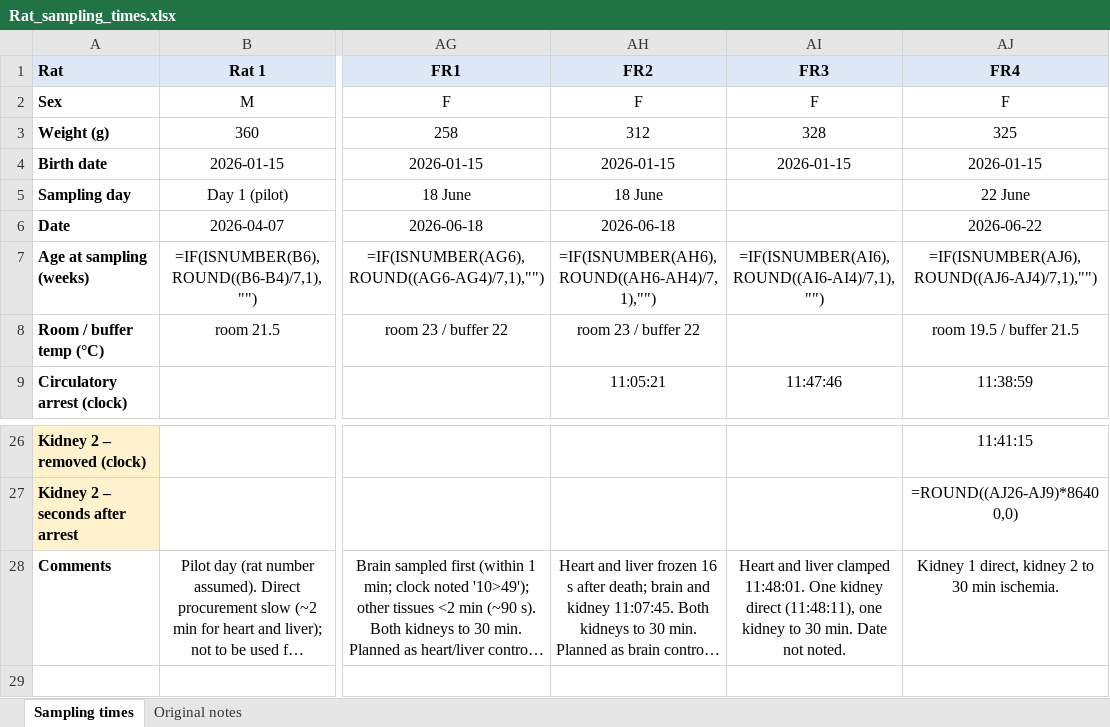
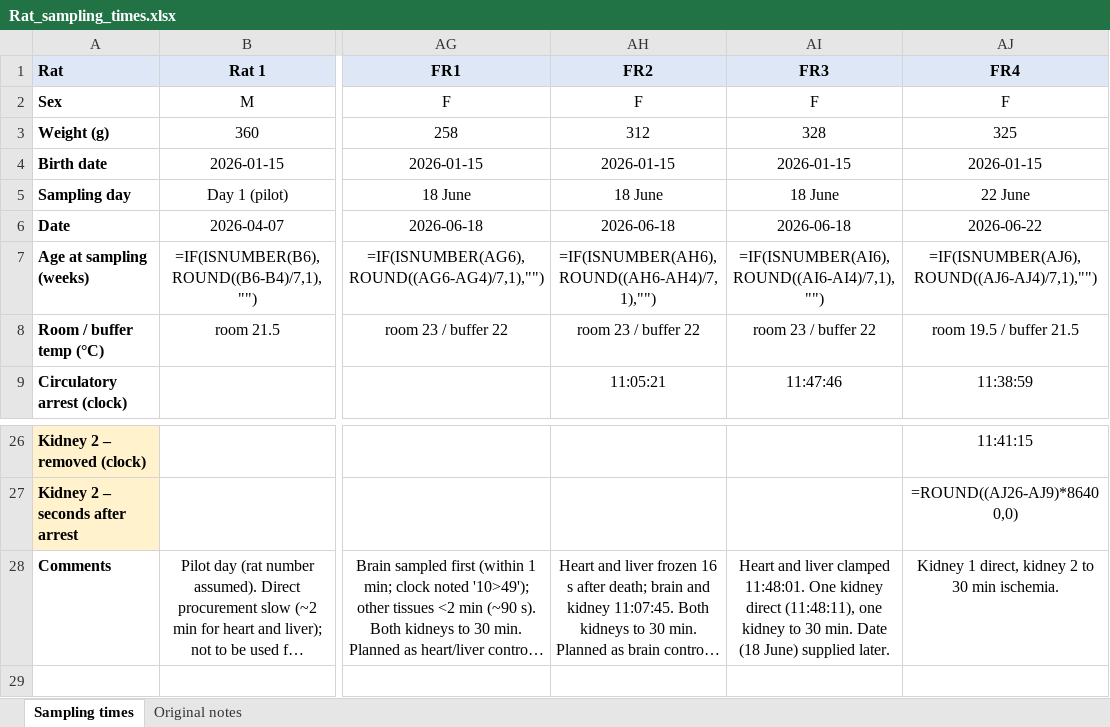
Before and after one commit to kaareolavs/Carp-vs-rat-comparison, an Excel workbook: Rat_sampling_times.xlsx, sheet Sampling times, drawn as a sheet; only a part is shown, gaps mark what is left out; long unchanged cells end in …; values as stored, in another font and other column widths than the file's, no borders; formulas without a stored value are shown as written; the diff names each change by its address in the sheet, - before the commit and + after, or states it on an @@ line.

```diff
--- a/Rat_sampling_times.xlsx (sheet Sampling times)
+++ b/Rat_sampling_times.xlsx (sheet Sampling times)
-AI5 (FR3): (empty)
+AI5 (FR3): 18 June
-AI6 (FR3): (empty)
+AI6 (FR3): 2026-06-18
-AI8 (FR3): (empty)
+AI8 (FR3): room 23 / buffer 22
-AI28 (FR3): …min. Date not noted.
+AI28 (FR3): …min. Date (18 June) supplied later.
```
Also changed, not shown: reports/Brain_crucian_carp_vs_rat_statistics.xlsx, reports/Heart_crucian_carp_vs_rat_statistics.xlsx, 8 other files.
